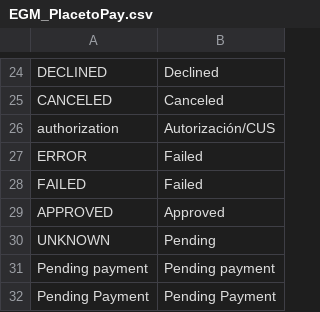
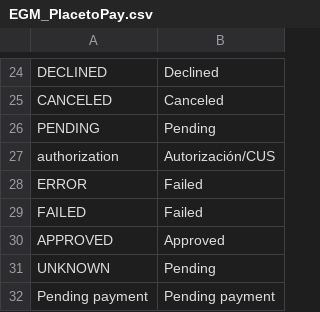
Before and after one commit to placetopay/magento-placetopay, a CSV file: app/locale/en_US/EGM_PlacetoPay.csv, drawn as a sheet; only a part is shown, gaps mark what is left out; the shorter side is filled out with more unchanged rows.

```diff
--- a/app/locale/en_US/EGM_PlacetoPay.csv
+++ b/app/locale/en_US/EGM_PlacetoPay.csv
@@ -25,2 +25,3 @@
 "CANCELED","Canceled"
+"PENDING","Pending"
 "authorization","Autorización/CUS"
```
Also changed, not shown: app/locale/es_CO/EGM_PlacetoPay.csv, app/locale/es_ES/EGM_PlacetoPay.csv, 5 other files.
